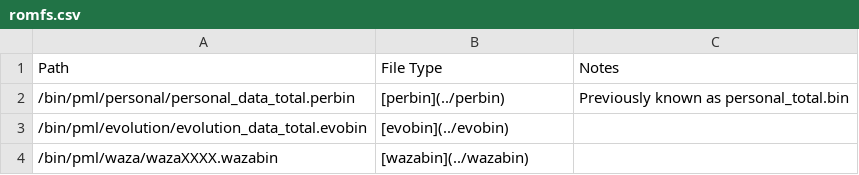
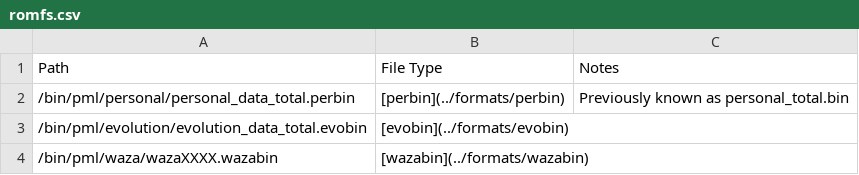
Before and after one commit to pkZukan/pkzukan.github.io, a CSV file: data/hayabusa/romfs.csv, drawn as a sheet.

```diff
--- a/data/hayabusa/romfs.csv
+++ b/data/hayabusa/romfs.csv
@@ -1,4 +1,4 @@
 Path,File Type,Notes
-/bin/pml/personal/personal_data_total.perbin,[perbin](../perbin),Previously known as personal_total.bin
-/bin/pml/evolution/evolution_data_total.evobin,[evobin](../evobin),
-/bin/pml/waza/wazaXXXX.wazabin,[wazabin](../wazabin),
+/bin/pml/personal/personal_data_total.perbin,[perbin](../formats/perbin),Previously known as personal_total.bin
+/bin/pml/evolution/evolution_data_total.evobin,[evobin](../formats/evobin),
+/bin/pml/waza/wazaXXXX.wazabin,[wazabin](../formats/wazabin),
```
Also changed, not shown: data/orion/romfs.csv, 18 other files.
